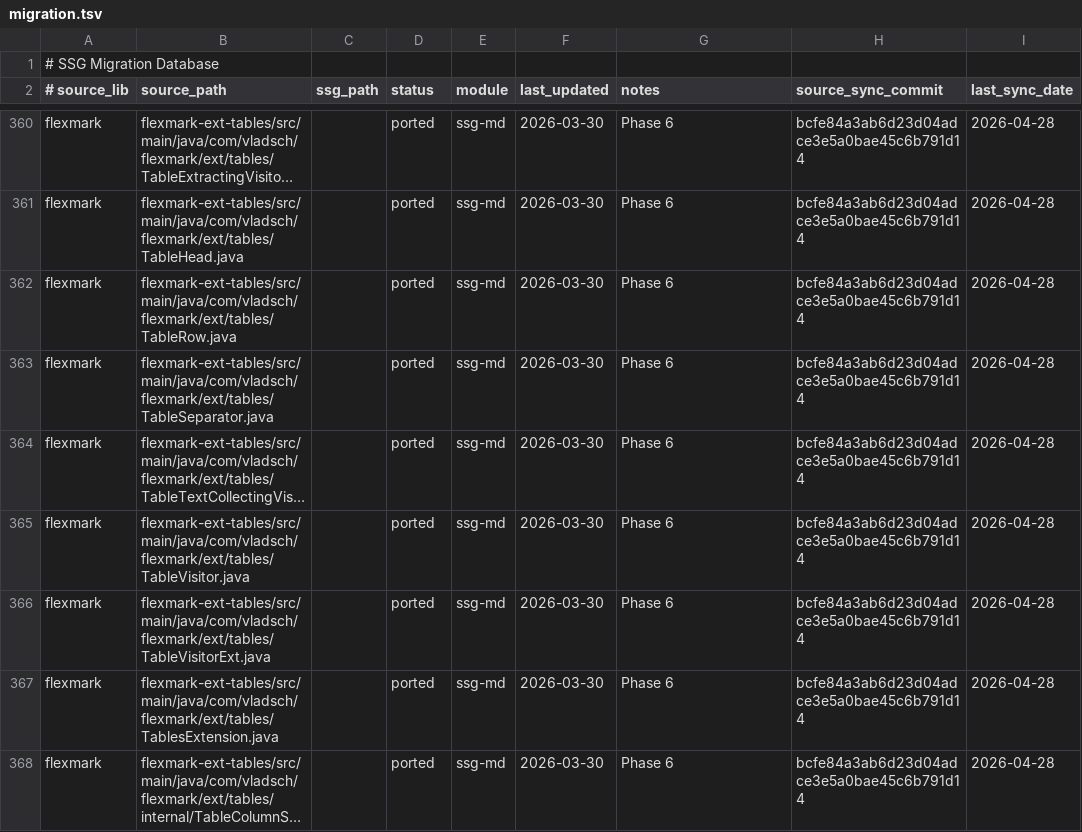
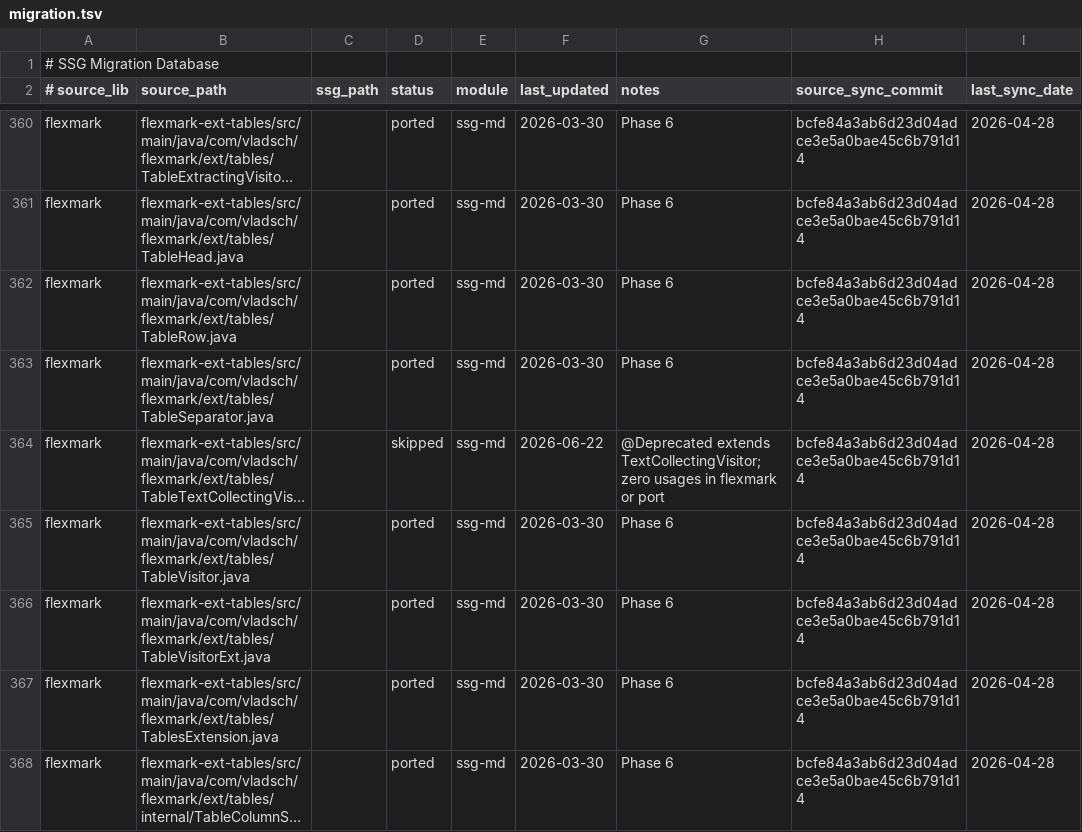
Before and after one commit to kubuszok/ssg, a TSV file: .rescale/data/migration.tsv, drawn as a sheet; only a part is shown, gaps mark what is left out; long unchanged cells end in …; the diff covers the shown part only; the diff names each change by its address in the sheet, - before the commit and + after, or states it on an @@ line.

Commit message:
ssg-md: correct 28 stale 'ported' migration rows to true status (ISS-985)

```diff
--- a/.rescale/data/migration.tsv
+++ b/.rescale/data/migration.tsv
-D364 (status): ported
+D364 (status): skipped
-F364 (last_updated): 2026-03-30
+F364 (last_updated): 2026-06-22
-G364 (notes): Phase 6
+G364 (notes): @Deprecated extends TextCollectingVisitor; zero usages in flexmark or port
```
Also changed, not shown: 81 edited cells elsewhere in this file.
